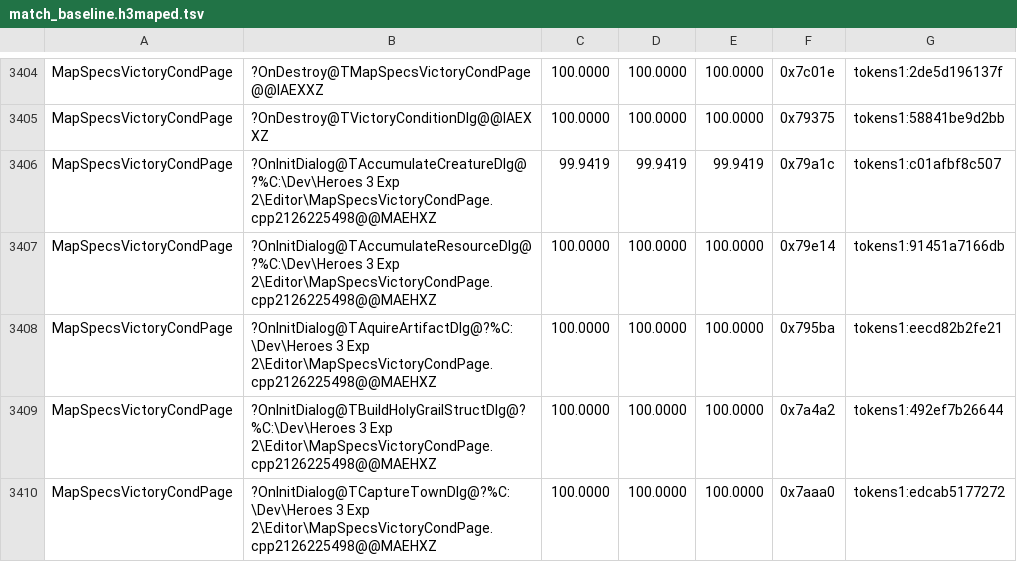
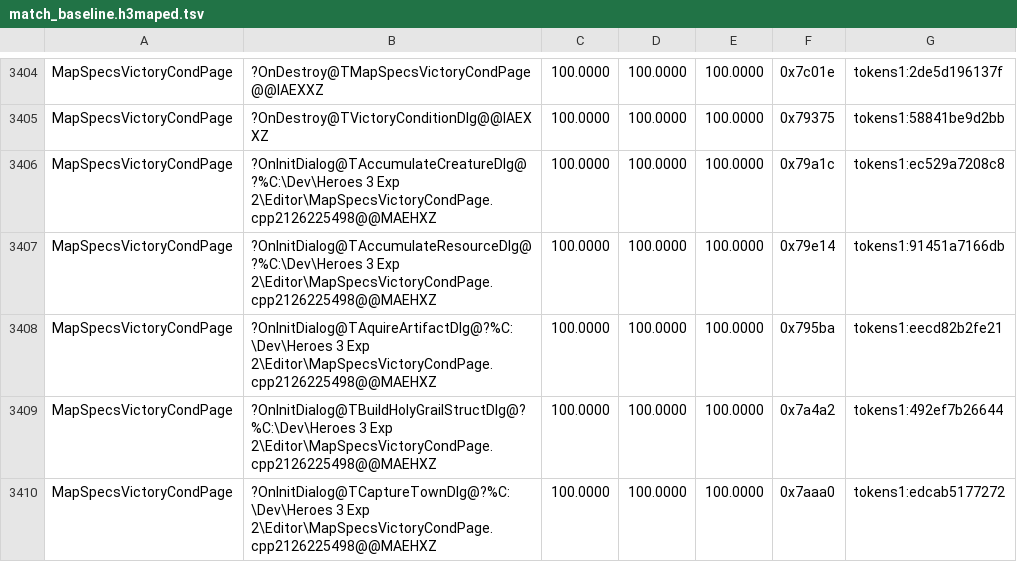
Before and after one commit to philipmendocino/homm3-decomp, a TSV file: config/match_baseline.h3maped.tsv, drawn as a sheet; only a part is shown, gaps mark what is left out; the diff covers the shown part only.

```diff
--- a/config/match_baseline.h3maped.tsv
+++ b/config/match_baseline.h3maped.tsv
@@ -3405,3 +3405,3 @@ MapSpecsVictoryCondPage	?OnDestroy@TMapSpecsVictoryCondPage@@IAEXXZ	100.0000	100
 MapSpecsVictoryCondPage	?OnDestroy@TVictoryConditionDlg@@IAEXXZ	100.0000	100.0000	100.0000	0x79375	tokens1:58841be9d2bb
-MapSpecsVictoryCondPage	?OnInitDialog@TAccumulateCreatureDlg@?%C:\Dev\Heroes 3 Exp 2\Editor\MapSpecsVictoryCondPage.cpp2126225498@@MAEHXZ	99.9419	99.9419	99.9419	0x79a1c	tokens1:c01afbf8c507
+MapSpecsVictoryCondPage	?OnInitDialog@TAccumulateCreatureDlg@?%C:\Dev\Heroes 3 Exp 2\Editor\MapSpecsVictoryCondPage.cpp2126225498@@MAEHXZ	100.0000	100.0000	100.0000	0x79a1c	tokens1:ec529a7208c8
 MapSpecsVictoryCondPage	?OnInitDialog@TAccumulateResourceDlg@?%C:\Dev\Heroes 3 Exp 2\Editor\MapSpecsVictoryCondPage.cpp2126225498@@MAEHXZ	100.0000	100.0000	100.0000	0x79e14	tokens1:91451a7166db
```
Also changed, not shown: 1 added row and 14 edited cells elsewhere in this file, 6 other files.
